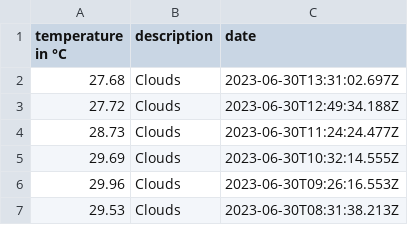
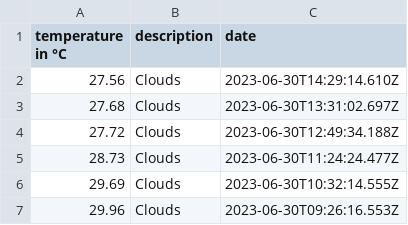
Before and after one commit to 102/singapore-weather, a CSV file: history.csv, drawn as a sheet; only a part is shown; the shorter side is filled out with more unchanged rows.

Commit message:
Flat: latest data (2023-06-30T14:29:14.755Z) {   "date": "2023-06-30T14:29:14.755Z",   "files": [     {       "name": "history.csv",       "deltaBytes": 39,       "source": "https://api.openweathermap.org/data/2.5/weather?lat=1.35&lon=103.82&units=metric&appid=***"     },     {       "name": "weather.json",       "deltaBytes": -5,       "source": "https://api.openweathermap.org/data/2.5/weather?lat=1.35&lon=103.82&units=metric&appid=***"     }   ] }

```diff
--- a/history.csv
+++ b/history.csv
@@ -1,2 +1,3 @@
 temperature in °C,description,date
+27.56,Clouds,2023-06-30T14:29:14.610Z
 27.68,Clouds,2023-06-30T13:31:02.697Z
```
Also changed, not shown: 1 other file.
